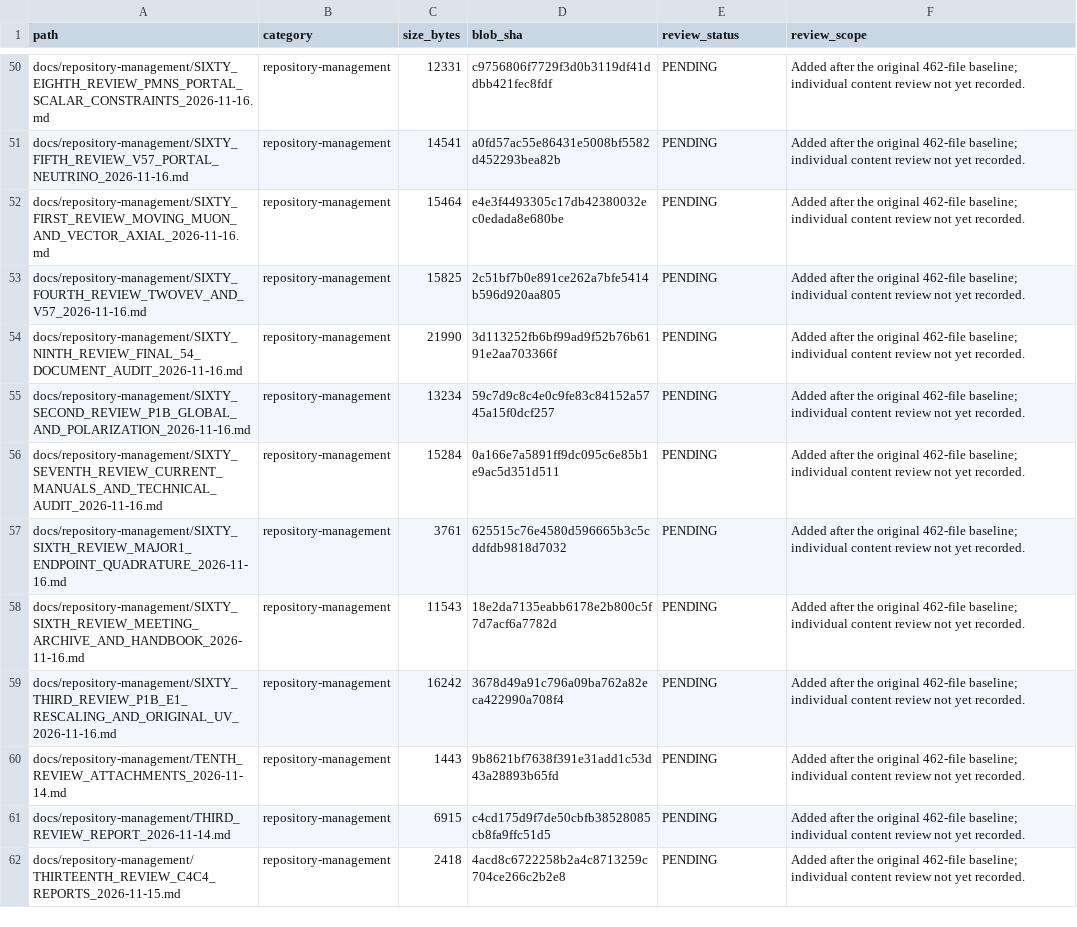
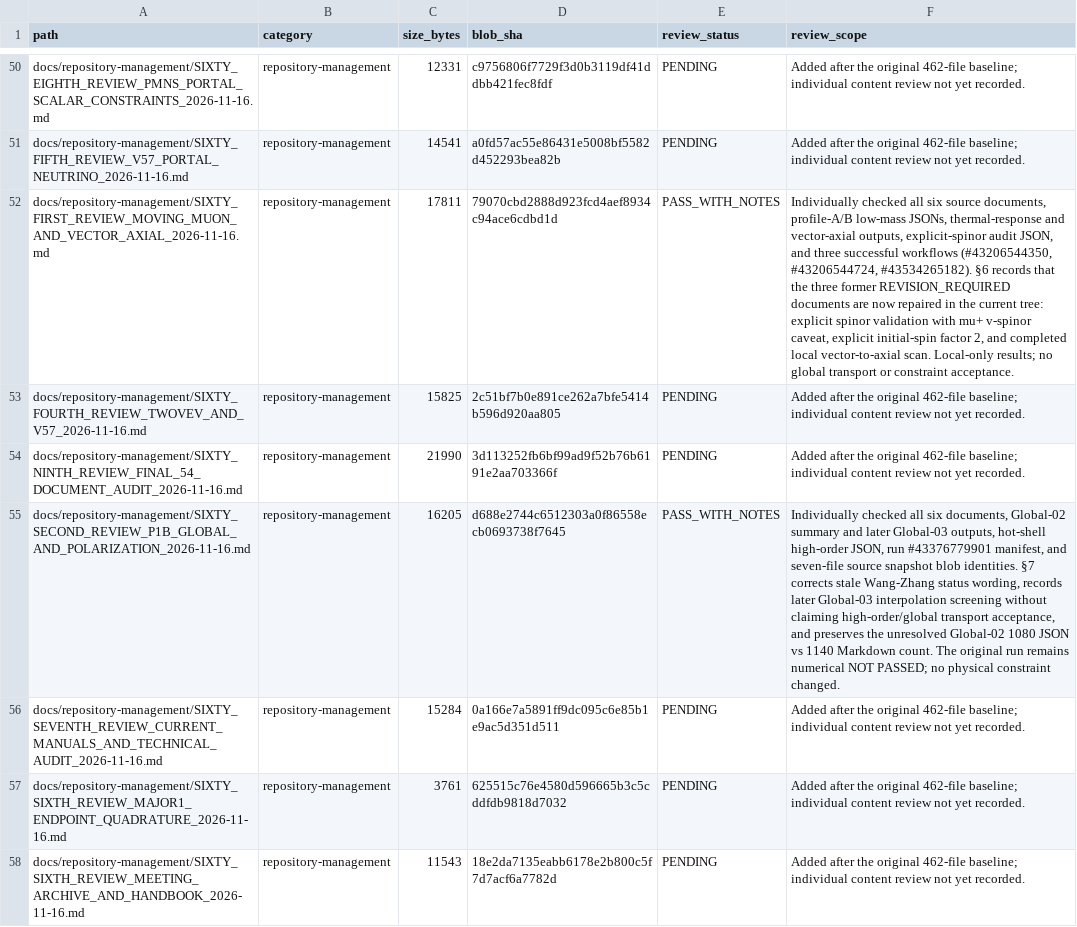
Before and after one commit to lm846802297-bit/axial-vector-review-response, a CSV file: docs/repository-management/SUPPLEMENTAL_DOCUMENT_AUDIT_REGISTER.csv, drawn as a sheet; only a part is shown, gaps mark what is left out; the shorter side is filled out with more unchanged rows; the diff names each change by its address in the sheet, - before the commit and + after, or states it on an @@ line.

Commit message:
audit: record 61st and 62nd review outcomes

```diff
--- a/docs/repository-management/SUPPLEMENTAL_DOCUMENT_AUDIT_REGISTER.csv
+++ b/docs/repository-management/SUPPLEMENTAL_DOCUMENT_AUDIT_REGISTER.csv
-C52 (size_bytes): 15464
+C52 (size_bytes): 17811
-D52 (blob_sha): e4e3f4493305c17db42380032ec0edada8e680be
+D52 (blob_sha): 79070cbd2888d923fcd4aef8934c94ace6cdbd1d
-E52 (review_status): PENDING
+E52 (review_status): PASS_WITH_NOTES
-F52 (review_scope): Added after the original 462-file baseline; individual content review not yet recorded.
+F52 (review_scope): Individually checked all six source documents, profile-A/B low-mass JSONs, thermal-response and vector-axial outputs, explicit-spinor audit JSON, and three successful workflows (#43206544350, #43206544724, #43534265182). §6 records that the three former REVISION_REQUIRED documents are now repaired in the current tree: explicit spinor validation with mu+ v-spinor caveat, explicit initial-spin factor 2, and completed local vector-to-axial scan. Local-only results; no global transport or constraint acceptance.
-C55 (size_bytes): 13234
+C55 (size_bytes): 16205
-D55 (blob_sha): 59c7d9c8c4e0c9fe83c84152a5745a15f0dcf257
+D55 (blob_sha): d688e2744c6512303a0f86558ecb0693738f7645
-E55 (review_status): PENDING
+E55 (review_status): PASS_WITH_NOTES
-F55 (review_scope): Added after the original 462-file baseline; individual content review not yet recorded.
+F55 (review_scope): Individually checked all six documents, Global-02 summary and later Global-03 outputs, hot-shell high-order JSON, run #43376779901 manifest, and seven-file source snapshot blob identities. §7 corrects stale Wang-Zhang status wording, records later Global-03 interpolation screening without claiming high-order/global transport acceptance, and preserves the unresolved Global-02 1080 JSON vs 1140 Markdown count. The original run remains numerical NOT PASSED; no physical constraint changed.
```
